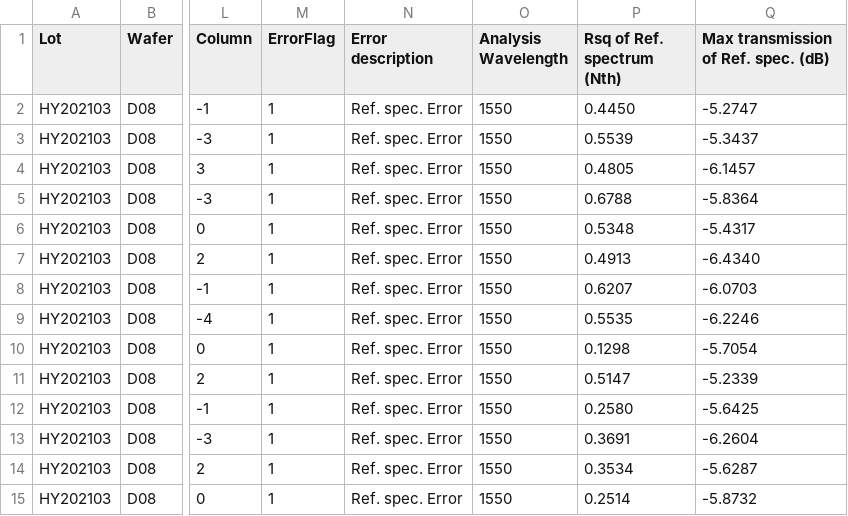
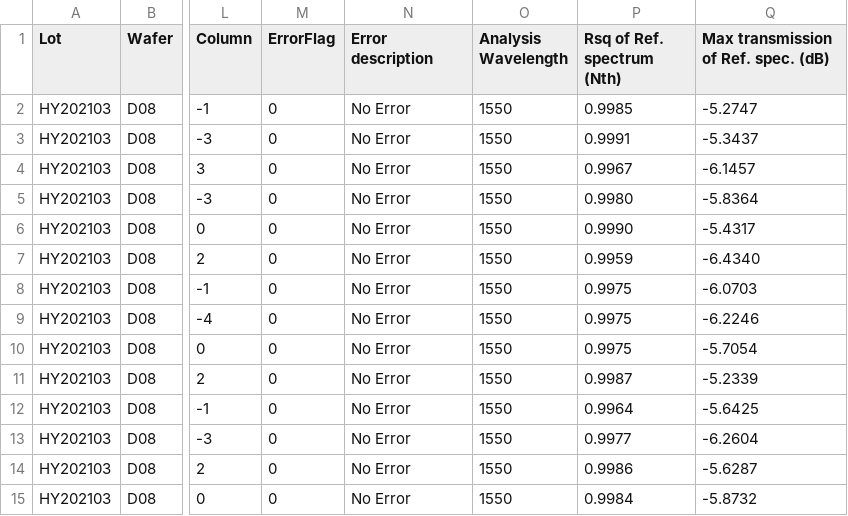
Before and after one commit to LeeSeungjae0/PE2, a CSV file: res/HY202103/D08/20190526_082853/D08_20190526_082853.csv, drawn as a sheet; only a part is shown, gaps mark what is left out; the diff names each change by its address in the sheet, - before the commit and + after, or states it on an @@ line.

```diff
--- a/res/HY202103/D08/20190526_082853/D08_20190526_082853.csv
+++ b/res/HY202103/D08/20190526_082853/D08_20190526_082853.csv
-M2:M15 (ErrorFlag): 1
+M2:M15 (ErrorFlag): 0
-N2:N15 (Error description): Ref. spec. Error
+N2:N15 (Error description): No Error
-P2 (Rsq of Ref. spectrum (Nth)): 0.4450
+P2 (Rsq of Ref. spectrum (Nth)): 0.9985
-P3 (Rsq of Ref. spectrum (Nth)): 0.5539
+P3 (Rsq of Ref. spectrum (Nth)): 0.9991
-P4 (Rsq of Ref. spectrum (Nth)): 0.4805
+P4 (Rsq of Ref. spectrum (Nth)): 0.9967
-P5 (Rsq of Ref. spectrum (Nth)): 0.6788
+P5 (Rsq of Ref. spectrum (Nth)): 0.9980
-P6 (Rsq of Ref. spectrum (Nth)): 0.5348
+P6 (Rsq of Ref. spectrum (Nth)): 0.9990
-P7 (Rsq of Ref. spectrum (Nth)): 0.4913
+P7 (Rsq of Ref. spectrum (Nth)): 0.9959
-P8 (Rsq of Ref. spectrum (Nth)): 0.6207
+P8 (Rsq of Ref. spectrum (Nth)): 0.9975
-P9 (Rsq of Ref. spectrum (Nth)): 0.5535
+P9 (Rsq of Ref. spectrum (Nth)): 0.9975
-P10 (Rsq of Ref. spectrum (Nth)): 0.1298
+P10 (Rsq of Ref. spectrum (Nth)): 0.9975
-P11 (Rsq of Ref. spectrum (Nth)): 0.5147
+P11 (Rsq of Ref. spectrum (Nth)): 0.9987
-P12 (Rsq of Ref. spectrum (Nth)): 0.2580
+P12 (Rsq of Ref. spectrum (Nth)): 0.9964
-P13 (Rsq of Ref. spectrum (Nth)): 0.3691
+P13 (Rsq of Ref. spectrum (Nth)): 0.9977
-P14 (Rsq of Ref. spectrum (Nth)): 0.3534
+P14 (Rsq of Ref. spectrum (Nth)): 0.9986
-P15 (Rsq of Ref. spectrum (Nth)): 0.2514
+P15 (Rsq of Ref. spectrum (Nth)): 0.9984
```
Also changed, not shown: res/HY202103/D07/20190715_190855/D07_20190715_190855.csv, 2 other files.
